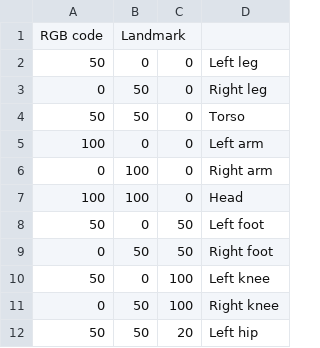
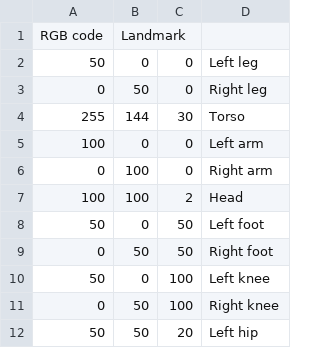
Before and after one commit to shehabattia96/Human-Segmentation-Using-Unsupervised-Clustering, a CSV file: manualAnnotation/landmarks.csv, drawn as a sheet; only a part is shown.

```diff
--- a/manualAnnotation/landmarks.csv
+++ b/manualAnnotation/landmarks.csv
@@ -3,6 +3,6 @@ RGB code,Landmark
 0,50,0,Right leg
-50,50,0,Torso
+255,144,30,Torso
 100,0,0,Left arm
 0,100,0,Right arm
-100,100,0,Head
+100,100,2,Head
 50,0,50,Left foot
```
Also changed, not shown: 2 other files.
